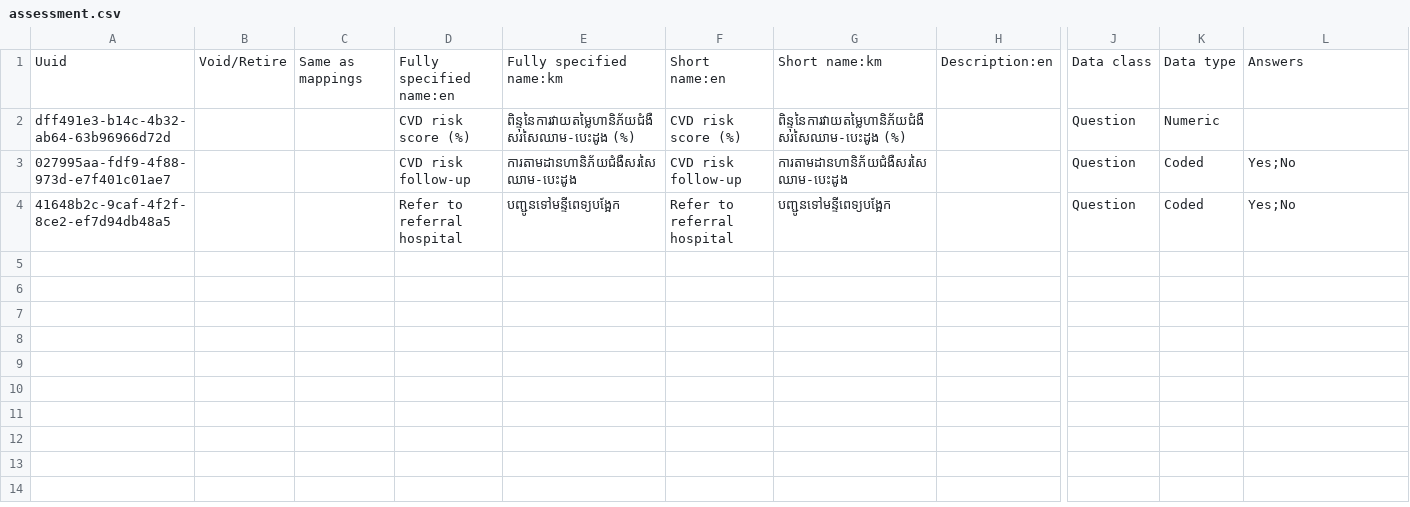
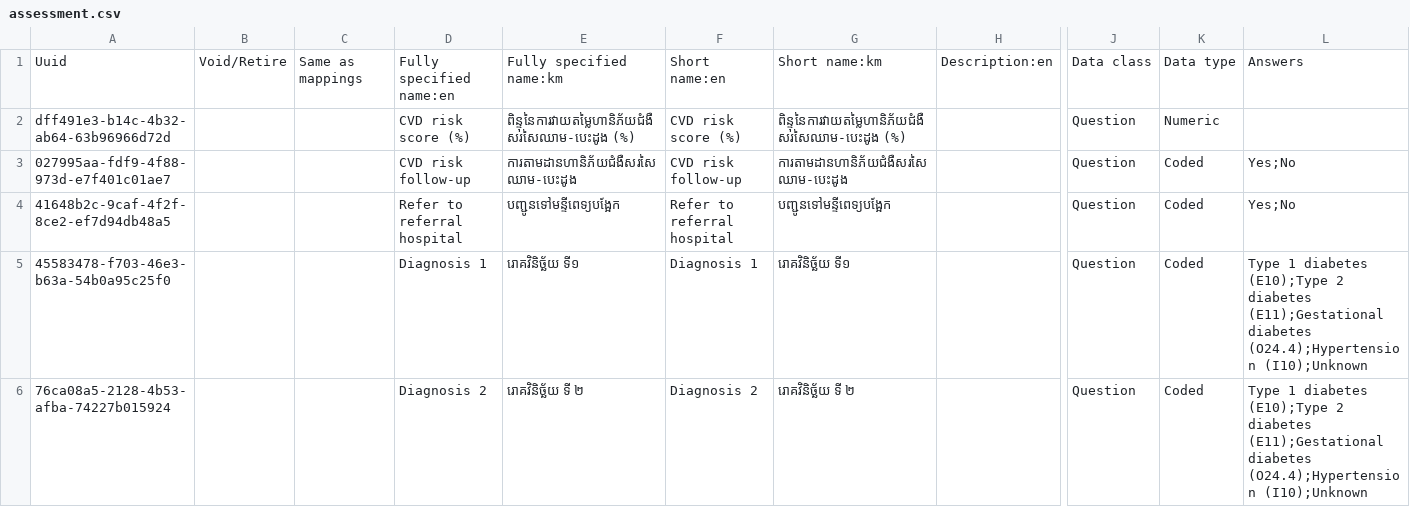
Before and after one commit to mekomsolutions/ozone-distro-cambodia, a CSV file: configs/openmrs_config/concepts/assessment.csv, drawn as a sheet; only a part is shown, gaps mark what is left out; rows hold the shown columns only; the diff names each change by its address in the sheet, - before the commit and + after, or states it on an @@ line.

Commit message:
KH-117: Add Diagnoses recording in 'NCD Screening' form and add some Khmer translations (#70)

```diff
--- a/configs/openmrs_config/concepts/assessment.csv
+++ b/configs/openmrs_config/concepts/assessment.csv
+row 5: 45583478-f703-46e3-b63a-54b0a95c25f0 |  |  | Diagnosis 1 | រោគវិនិច្ឆ័យ ទី១ | Diagnosis 1 | រោគវិនិច្ឆ័យ ទី១ |  | Question | Coded | Type 1 diabetes (E10);Type 2 diabetes (E11);Gestational diabetes (O24.4);Hypertension (I10);Unknown
+row 6: 76ca08a5-2128-4b53-afba-74227b015924 |  |  | Diagnosis 2 | រោគវិនិច្ឆ័យ ទី ២ | Diagnosis 2 | រោគវិនិច្ឆ័យ ទី ២ |  | Question | Coded | Type 1 diabetes (E10);Type 2 diabetes (E11);Gestational diabetes (O24.4);Hypertension (I10);Unknown
```
Also changed, not shown: configs/openmrs_config/concepts/diagnosis.csv, configs/openmrs_config/concepts/general.csv, 1 other file.
